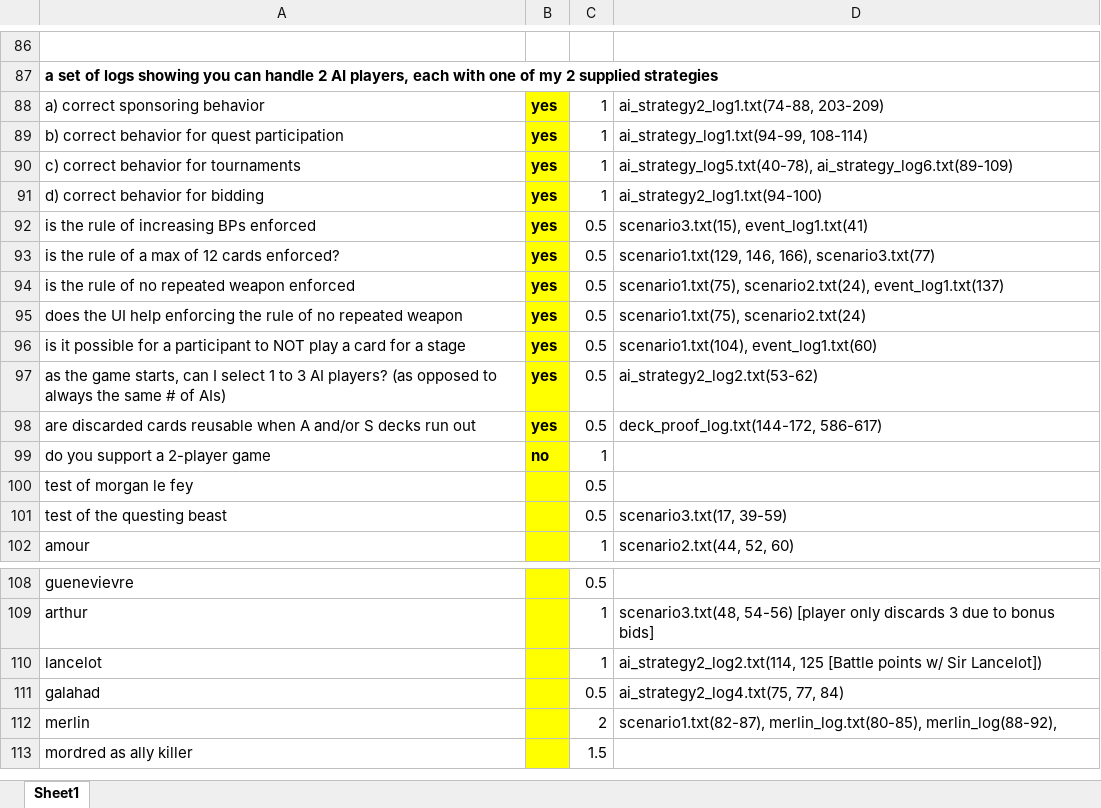
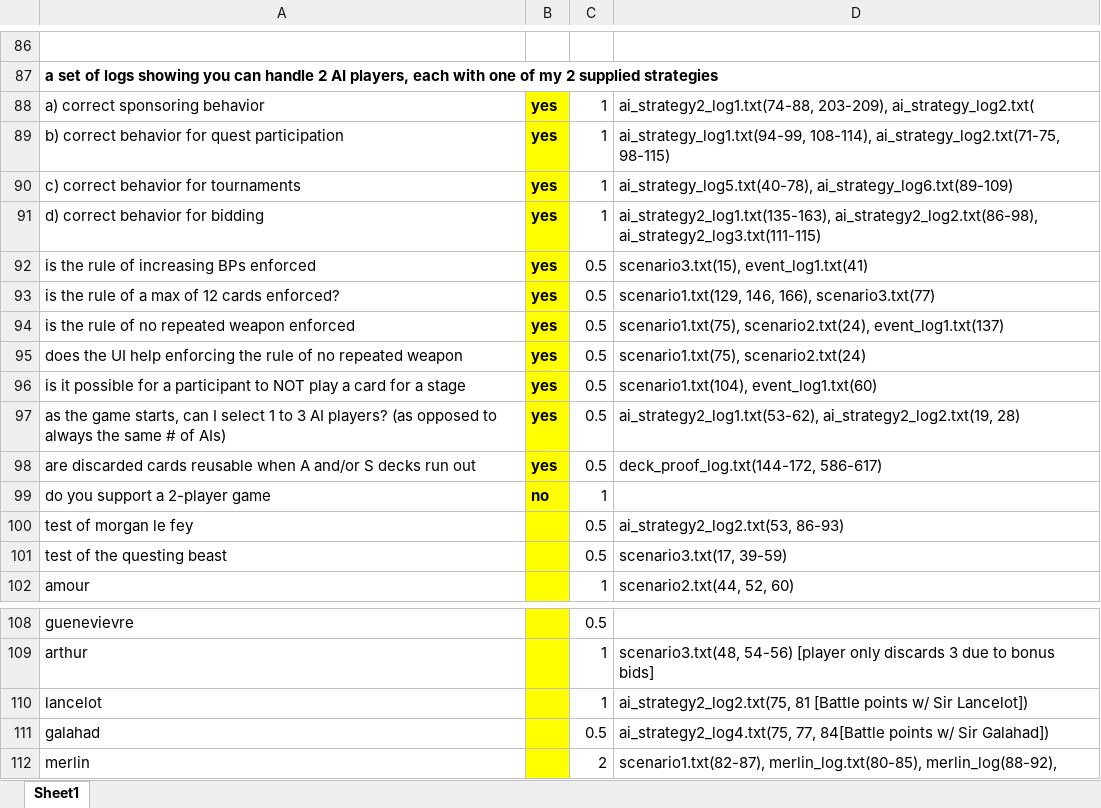
Before and after one commit to luvaihassanali/springmvc, an Excel workbook: Iteration2-correctionGrid(Web) Version 2.xlsx, sheet Sheet1, drawn as a sheet; only a part is shown, gaps mark what is left out; the shorter side is filled out with more unchanged rows; values as stored, in another font and other column widths than the file's, no borders; the diff names each change by its address in the sheet, - before the commit and + after, or states it on an @@ line.

Commit message:
grid updates to new logs

```diff
--- a/Iteration2-correctionGrid(Web) Version 2.xlsx (sheet Sheet1)
+++ b/Iteration2-correctionGrid(Web) Version 2.xlsx (sheet Sheet1)
-D88: ai_strategy2_log1.txt(74-88, 203-209)
+D88: ai_strategy2_log1.txt(74-88, 203-209), ai_strategy_log2.txt(
-D89: ai_strategy_log1.txt(94-99, 108-114)
+D89: ai_strategy_log1.txt(94-99, 108-114), ai_strategy_log2.txt(71-75, 98-115)
-D91: ai_strategy2_log1.txt(94-100)
+D91: ai_strategy2_log1.txt(135-163), ai_strategy2_log2.txt(86-98), ai_strategy2_log3.txt(111-115)
-D97: ai_strategy2_log2.txt(53-62)
+D97: ai_strategy2_log1.txt(53-62), ai_strategy2_log2.txt(19, 28)
-D100: (empty)
+D100: ai_strategy2_log2.txt(53, 86-93)
-D110: ai_strategy2_log2.txt(114, 125 [Battle points…
+D110: ai_strategy2_log2.txt(75, 81 [Battle points…
-D111: ai_strategy2_log4.txt(75, 77, 84)
+D111: ai_strategy2_log4.txt(75, 77, 84[Battle points w/ Sir Galahad])
```
Also changed, not shown: 2 other files.
